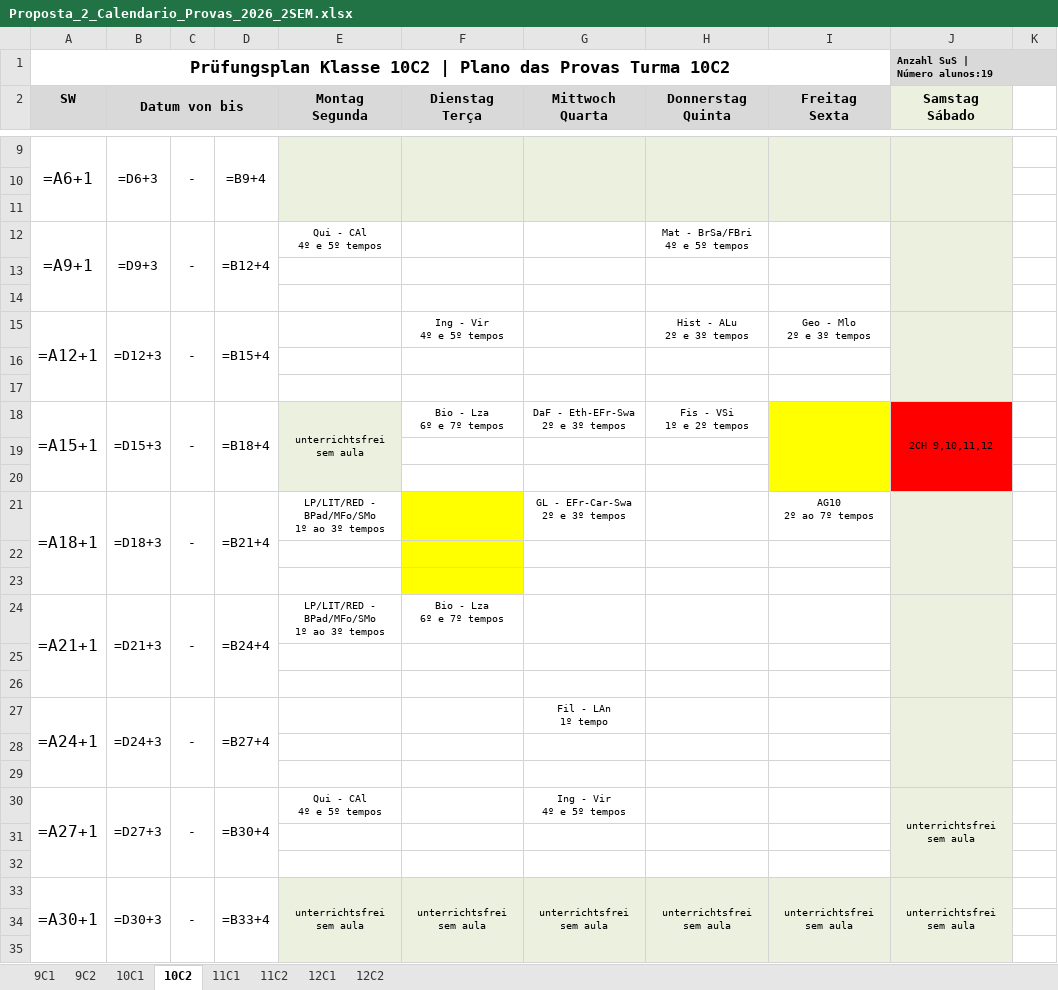
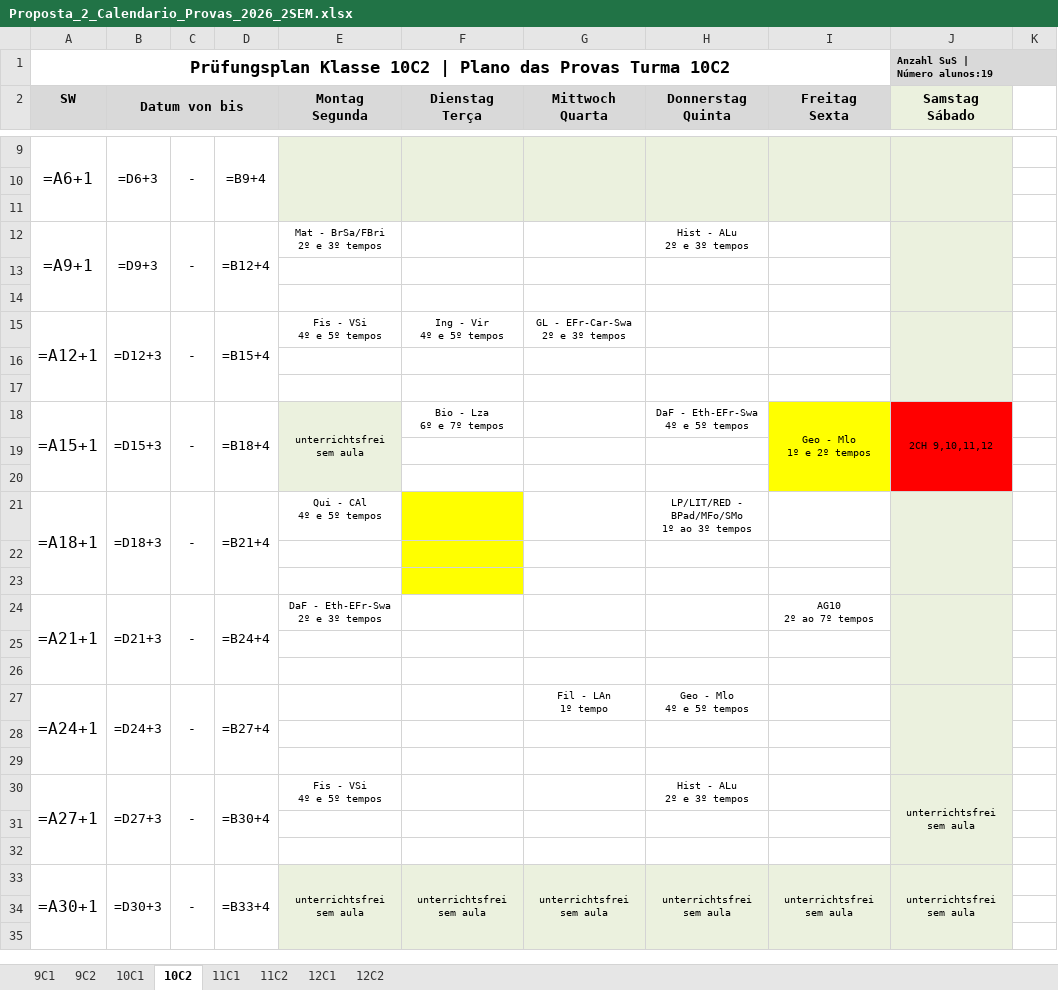
Before and after one commit to cbrener89052/calendarioprovas, an Excel workbook: Horario desenvolvido/Proposta_2_Calendario_Provas_2026_2SEM.xlsx, sheet 10C2, drawn as a sheet; only a part is shown, gaps mark what is left out; values as stored, in another font and other column widths than the file's, no borders; formulas without a stored value are shown as written; ↵ is a line break in a cell; the diff covers the shown part only; the diff names each change by its address in the sheet, - before the commit and + after, or states it on an @@ line.

```diff
--- a/Horario desenvolvido/Proposta_2_Calendario_Provas_2026_2SEM.xlsx (sheet 10C2)
+++ b/Horario desenvolvido/Proposta_2_Calendario_Provas_2026_2SEM.xlsx (sheet 10C2)
-E12 (Montag Segunda): Qui - CAl ↵ 4º e 5º tempos
+E12 (Montag Segunda): Mat - BrSa/FBri ↵ 2º e 3º tempos
-H12 (Donnerstag Quinta): Mat - BrSa/FBri ↵ 4º e 5º tempos
+H12 (Donnerstag Quinta): Hist - ALu ↵ 2º e 3º tempos
-E15 (Montag Segunda): (empty)
+E15 (Montag Segunda): Fis - VSi ↵ 4º e 5º tempos
-G15 (Mittwoch Quarta): (empty)
+G15 (Mittwoch Quarta): GL - EFr-Car-Swa ↵ 2º e 3º tempos
-H15 (Donnerstag Quinta): Hist - ALu ↵ 2º e 3º tempos
+H15 (Donnerstag Quinta): (empty)
-I15 (Freitag Sexta): Geo - Mlo ↵ 2º e 3º tempos
+I15 (Freitag Sexta): (empty)
-G18 (Mittwoch Quarta): DaF - Eth-EFr-Swa ↵ 2º e 3º tempos
+G18 (Mittwoch Quarta): (empty)
-H18 (Donnerstag Quinta): Fis - VSi ↵ 1º e 2º tempos
+H18 (Donnerstag Quinta): DaF - Eth-EFr-Swa ↵ 4º e 5º tempos
-I18 (Freitag Sexta): (empty)
+I18 (Freitag Sexta): Geo - Mlo ↵ 1º e 2º tempos
-E21 (Montag Segunda): LP/LIT/RED - BPad/MFo/SMo ↵ 1º ao 3º tempos
+E21 (Montag Segunda): Qui - CAl ↵ 4º e 5º tempos
-G21 (Mittwoch Quarta): GL - EFr-Car-Swa ↵ 2º e 3º tempos
+G21 (Mittwoch Quarta): (empty)
-H21 (Donnerstag Quinta): (empty)
+H21 (Donnerstag Quinta): LP/LIT/RED - BPad/MFo/SMo ↵ 1º ao 3º tempos
-I21 (Freitag Sexta): AG10 ↵ 2º ao 7º tempos
+I21 (Freitag Sexta): (empty)
-E24 (Montag Segunda): LP/LIT/RED - BPad/MFo/SMo ↵ 1º ao 3º tempos
+E24 (Montag Segunda): DaF - Eth-EFr-Swa ↵ 2º e 3º tempos
-F24 (Dienstag Terça): Bio - Lza ↵ 6º e 7º tempos
+F24 (Dienstag Terça): (empty)
-I24 (Freitag Sexta): (empty)
+I24 (Freitag Sexta): AG10 ↵ 2º ao 7º tempos
-H27 (Donnerstag Quinta): (empty)
+H27 (Donnerstag Quinta): Geo - Mlo ↵ 4º e 5º tempos
-E30 (Montag Segunda): Qui - CAl ↵ 4º e 5º tempos
+E30 (Montag Segunda): Fis - VSi ↵ 4º e 5º tempos
-G30 (Mittwoch Quarta): Ing - Vir ↵ 4º e 5º tempos
+G30 (Mittwoch Quarta): (empty)
-H30 (Donnerstag Quinta): (empty)
+H30 (Donnerstag Quinta): Hist - ALu ↵ 2º e 3º tempos
```
Also changed, not shown: 10 edited cells elsewhere in this sheet, sheet 10C1, Horario desenvolvido/Proposta_1_Calendario_Provas_2026_2SEM.xlsx, Horario desenvolvido/Relatorio_Tempos_Cedidos_Proposta_1.xlsx, 9 other files.
